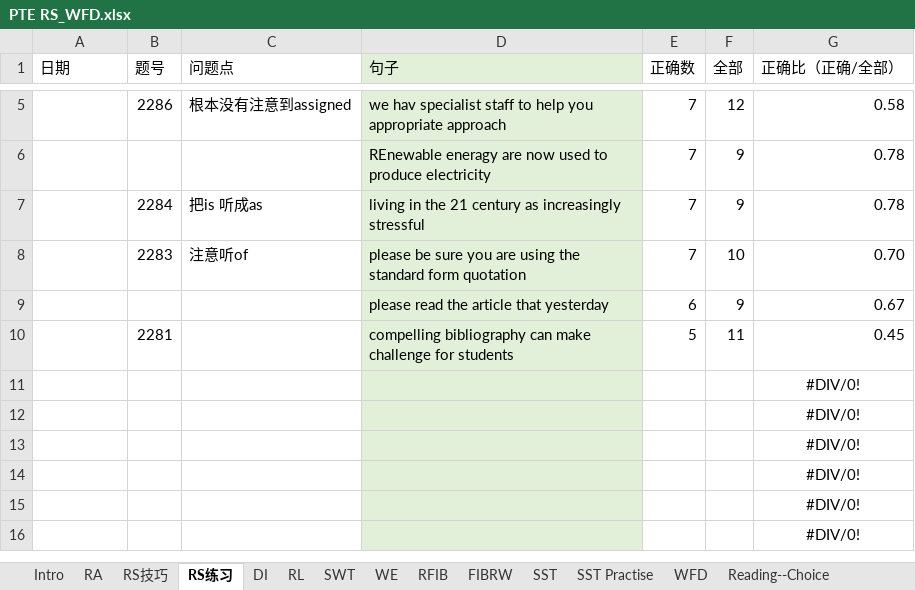
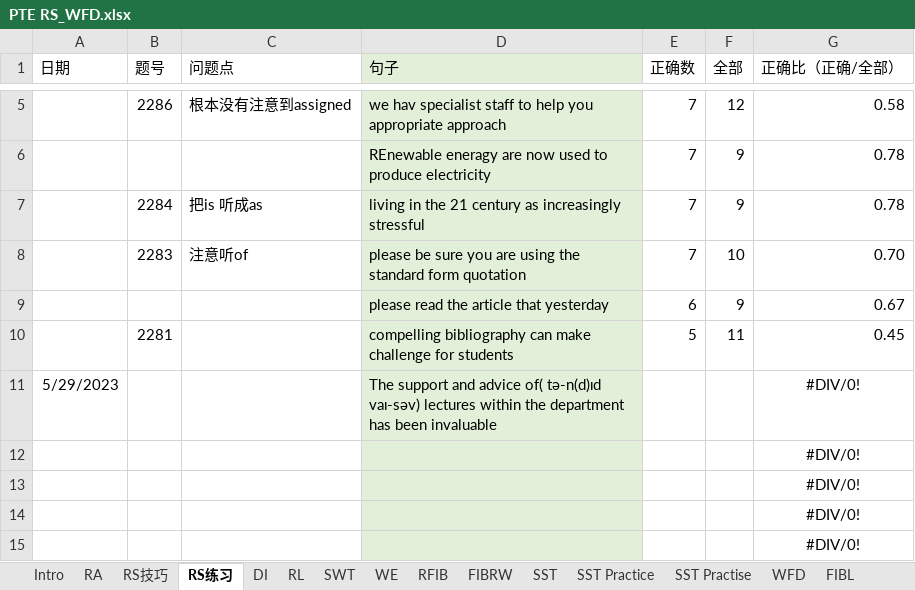
Before and after one commit to RichieRuanGH/EnglishSummary, an Excel workbook: PTE RS_WFD.xlsx, sheet RS练习, drawn as a sheet; only a part is shown, gaps mark what is left out; the shorter side is filled out with more unchanged rows; values as stored, in another font and other column widths than the file's, no borders; removed rows and columns are numbered as before the commit, all else as after; the diff names each change by its address in the sheet, - before the commit and + after, or states it on an @@ line.

```diff
--- a/PTE RS_WFD.xlsx (sheet RS练习)
+++ b/PTE RS_WFD.xlsx (sheet RS练习)
+sheet tab: SST Practice
+sheet tab: FIBL
-row 11:  |  |  |  |  |  | #DIV/0!
+row 11: 5/29/2023 |  |  | The support and advice of( tə-n(d)ɪd vaɪ-səv) lectures within the department has been invaluable |  |  | #DIV/0!
```
Also changed, not shown: sheet WFD, sheet SST, sheet DI, 单词纠正.xlsx, 语法总结.xlsx.
